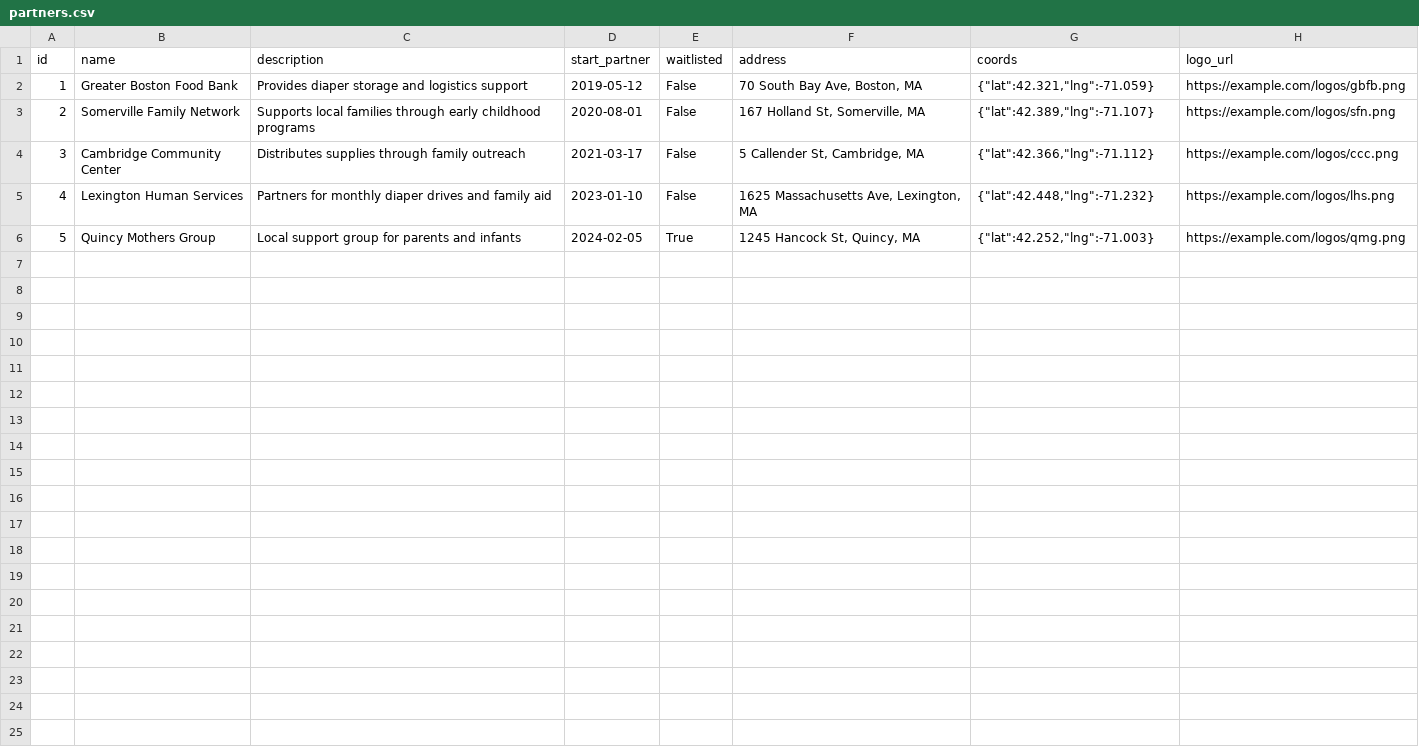
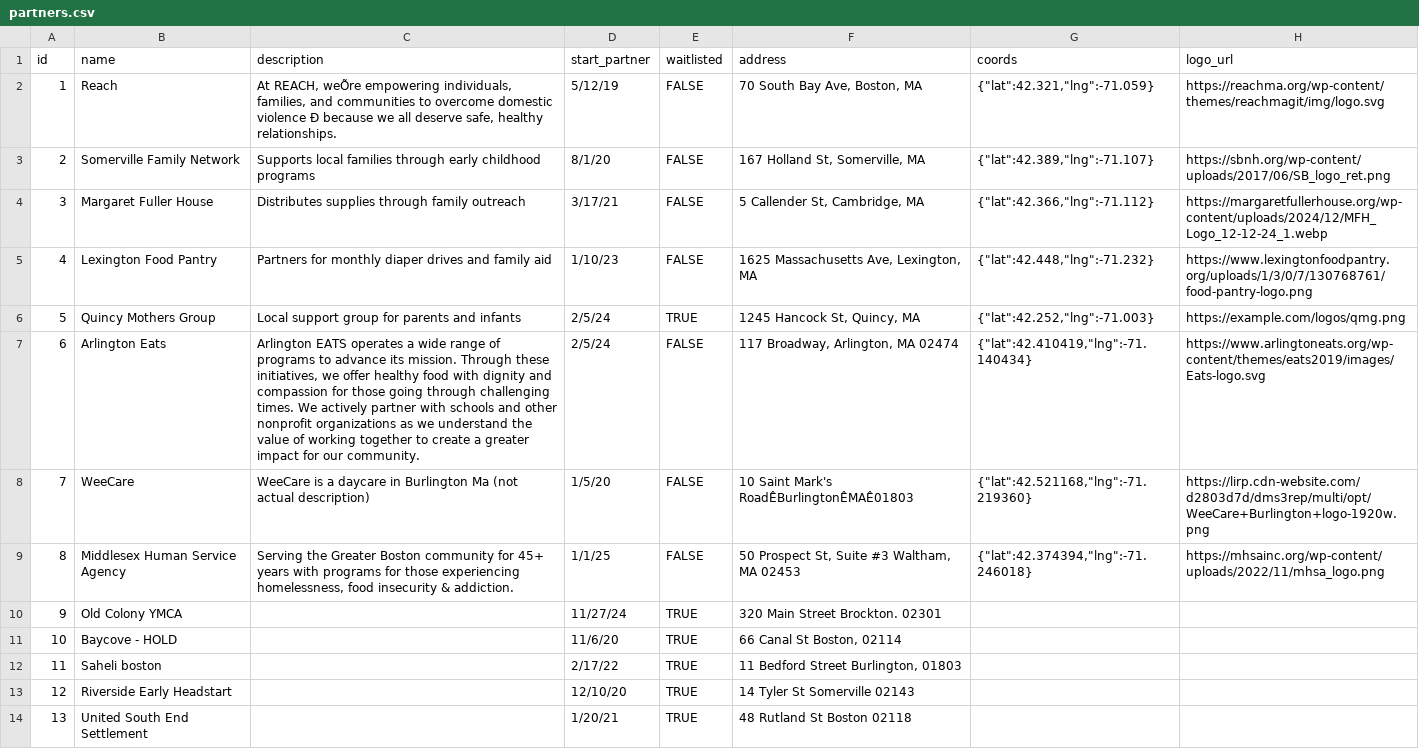
Before and after one commit to JumboCode/beantown-baby-diaper-bank, a CSV file: prisma/data/partners.csv, drawn as a sheet; removed rows and columns are numbered as before the commit, all else as after; the diff names each change by its address in the sheet, - before the commit and + after, or states it on an @@ line.

```diff
--- a/prisma/data/partners.csv
+++ b/prisma/data/partners.csv
-row 2: 1 | Greater Boston Food Bank | Provides diaper storage and logistics support | 2019-05-12 | False | 70 South Bay Ave, Boston, MA | {"lat":42.321,"lng":-71.059} | https://example.com/logos/gbfb.png
+row 2: 1 | Reach | At REACH, weÕre empowering individuals, families, and communities to overcome domestic violence Ð because we all deserve safe, healthy relationships. | 5/12/19 | FALSE | 70 South Bay Ave, Boston, MA | {"lat":42.321,"lng":-71.059} | https://reachma.org/wp-content/themes/reachmagit/img/logo.svg
-D3 (start_partner): 2020-08-01
+D3 (start_partner): 8/1/20
-E3:E5 (waitlisted): False
+E3:E5 (waitlisted): FALSE
-H3 (logo_url): https://example.com/logos/sfn.png
+H3 (logo_url): https://sbnh.org/wp-content/uploads/2017/06/SB_logo_ret.png
-B4 (name): Cambridge Community Center
+B4 (name): Margaret Fuller House
-D4 (start_partner): 2021-03-17
+D4 (start_partner): 3/17/21
-H4 (logo_url): https://example.com/logos/ccc.png
+H4 (logo_url): https://margaretfullerhouse.org/wp-content/uploads/2024/12/MFH_Logo_12-12-24_1.webp
-B5 (name): Lexington Human Services
+B5 (name): Lexington Food Pantry
-D5 (start_partner): 2023-01-10
+D5 (start_partner): 1/10/23
-H5 (logo_url): https://example.com/logos/lhs.png
+H5 (logo_url): https://www.lexingtonfoodpantry.org/uploads/1/3/0/7/130768761/food-pantry-logo.png
-D6 (start_partner): 2024-02-05
+D6 (start_partner): 2/5/24
-E6 (waitlisted): True
+E6 (waitlisted): TRUE
+row 7: 6 | Arlington Eats | Arlington EATS operates a wide range of programs to advance its mission. Through these initiatives, we offer healthy food with dignity and compassion for those going through challenging times. We actively partner with schools and other nonprofit organizations as we understand the value of working together to create a greater impact for our community. | 2/5/24 | FALSE | 117 Broadway, Arlington, MA 02474 | {"lat":42.410419,"lng":-71.140434} | https://www.arlingtoneats.org/wp-content/themes/eats2019/images/Eats-logo.svg
+row 8: 7 | WeeCare | WeeCare is a daycare in Burlington Ma (not actual description) | 1/5/20 | FALSE | 10 Saint Mark's RoadÊBurlingtonÊMAÊ01803 | {"lat":42.521168,"lng":-71.219360} | https://lirp.cdn-website.com/d2803d7d/dms3rep/multi/opt/WeeCare+Burlington+logo-1920w.png
+row 9: 8 | Middlesex Human Service Agency | Serving the Greater Boston community for 45+ years with programs for those experiencing homelessness, food insecurity & addiction. | 1/1/25 | FALSE | 50 Prospect St, Suite #3 Waltham, MA 02453 | {"lat":42.374394,"lng":-71.246018} | https://mhsainc.org/wp-content/uploads/2022/11/mhsa_logo.png
+row 10: 9 | Old Colony YMCA |  | 11/27/24 | TRUE | 320 Main Street Brockton. 02301
+row 11: 10 | Baycove - HOLD |  | 11/6/20 | TRUE | 66 Canal St Boston, 02114
+row 12: 11 | Saheli boston |  | 2/17/22 | TRUE | 11 Bedford Street Burlington, 01803
+row 13: 12 | Riverside Early Headstart |  | 12/10/20 | TRUE | 14 Tyler St Somerville 02143
+row 14: 13 | United South End Settlement |  | 1/20/21 | TRUE | 48 Rutland St Boston 02118
```
Also changed, not shown: prisma/data/distributions.csv, prisma/data/yearly_data.csv, 17 other files.
